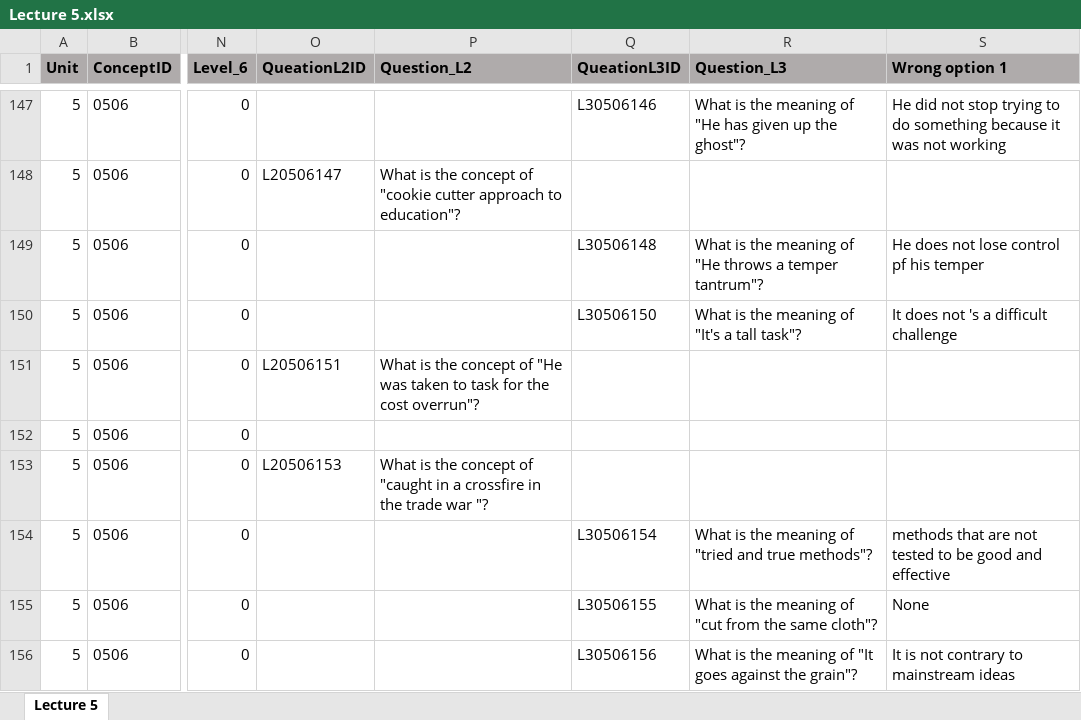
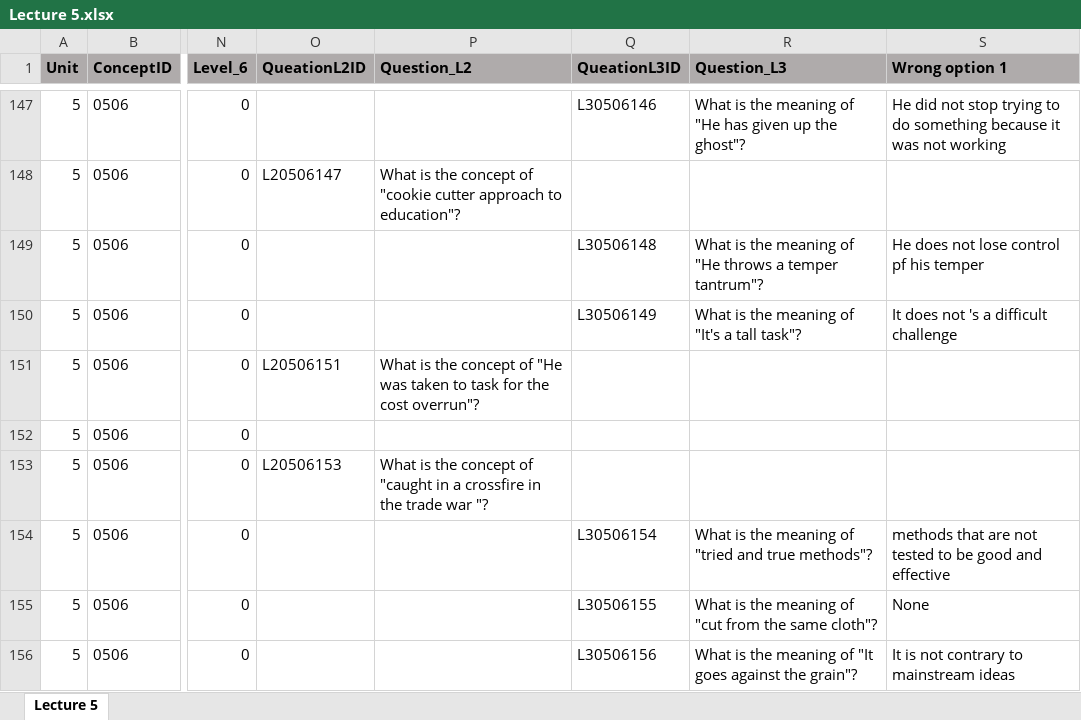
Before and after one commit to Undefeated-man/AI_teaching_project, an Excel workbook: miniproject/template/Lectures/Lecture 5.xlsx, sheet Lecture 5, drawn as a sheet; only a part is shown, gaps mark what is left out; values as stored, in another font and other column widths than the file's, no borders; the diff names each change by its address in the sheet, - before the commit and + after, or states it on an @@ line.

Commit message:
update to add addDataBase function

```diff
--- a/miniproject/template/Lectures/Lecture 5.xlsx (sheet Lecture 5)
+++ b/miniproject/template/Lectures/Lecture 5.xlsx (sheet Lecture 5)
-Q150 (QueationL3ID): L30506150
+Q150 (QueationL3ID): L30506149
```
